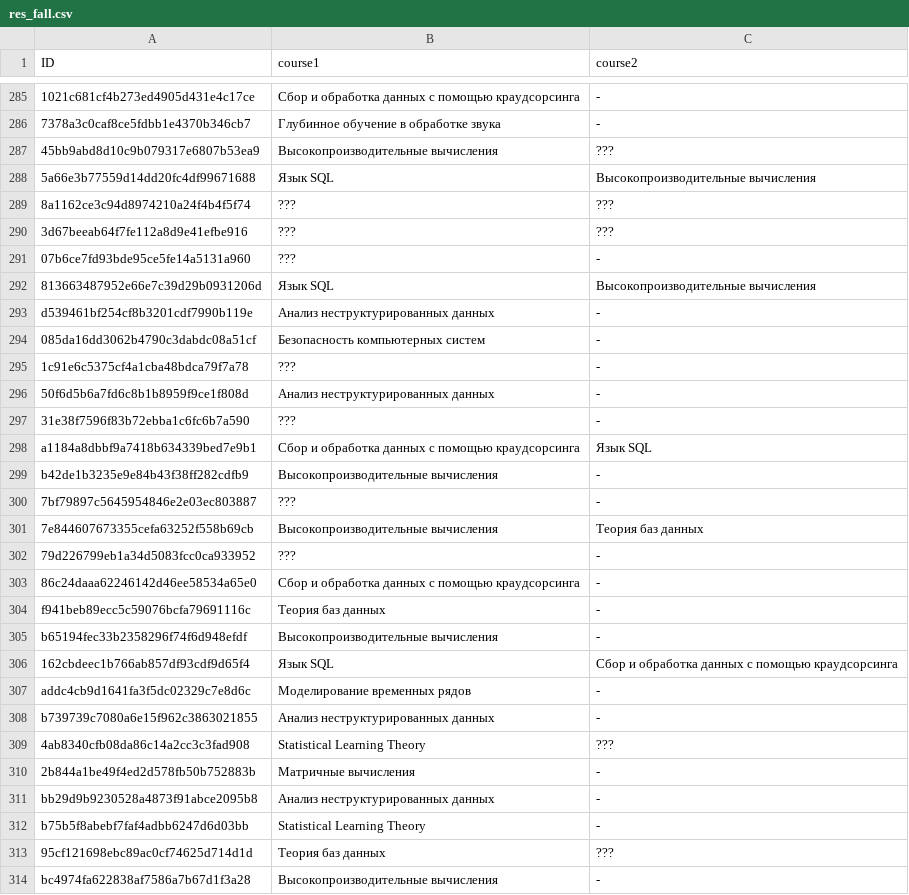
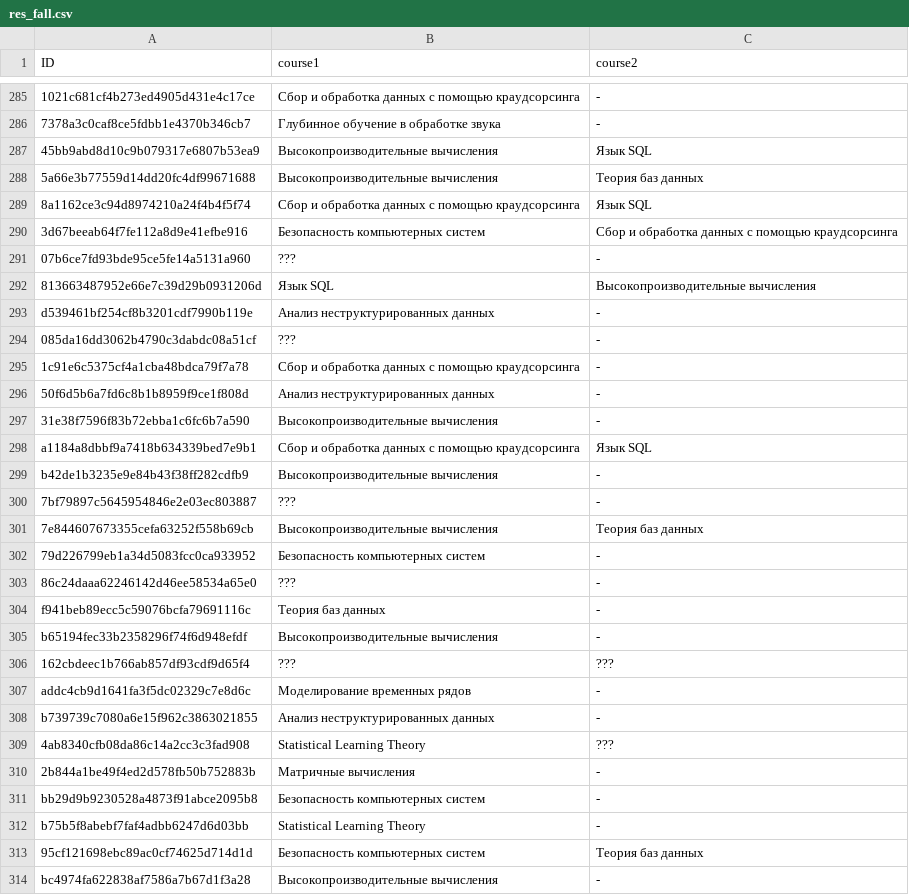
Before and after one commit to gustav-eichelbrenner/mlda, a CSV file: labs/lab_03/res_fall.csv, drawn as a sheet; only a part is shown, gaps mark what is left out; the diff covers the shown part only; the diff names each change by its address in the sheet, - before the commit and + after, or states it on an @@ line.

```diff
--- a/labs/lab_03/res_fall.csv
+++ b/labs/lab_03/res_fall.csv
-C287 (course2): ???
+C287 (course2): Язык SQL
-B288 (course1): Язык SQL
+B288 (course1): Высокопроизводительные вычисления
-C288 (course2): Высокопроизводительные вычисления
+C288 (course2): Теория баз данных
-B289 (course1): ???
+B289 (course1): Сбор и обработка данных с помощью краудсорсинга
-C289 (course2): ???
+C289 (course2): Язык SQL
-B290 (course1): ???
+B290 (course1): Безопасность компьютерных систем
-C290 (course2): ???
+C290 (course2): Сбор и обработка данных с помощью краудсорсинга
-B294 (course1): Безопасность компьютерных систем
+B294 (course1): ???
-B295 (course1): ???
+B295 (course1): Сбор и обработка данных с помощью краудсорсинга
-B297 (course1): ???
+B297 (course1): Высокопроизводительные вычисления
-B302 (course1): ???
+B302 (course1): Безопасность компьютерных систем
-B303 (course1): Сбор и обработка данных с помощью краудсорсинга
+B303 (course1): ???
-B306 (course1): Язык SQL
+B306 (course1): ???
-C306 (course2): Сбор и обработка данных с помощью краудсорсинга
+C306 (course2): ???
-B311 (course1): Анализ неструктурированных данных
+B311 (course1): Безопасность компьютерных систем
-B313 (course1): Теория баз данных
+B313 (course1): Безопасность компьютерных систем
-C313 (course2): ???
+C313 (course2): Теория баз данных
```
Also changed, not shown: 109 edited cells elsewhere in this file, labs/lab_03/res_spring.csv, 1 other file.
